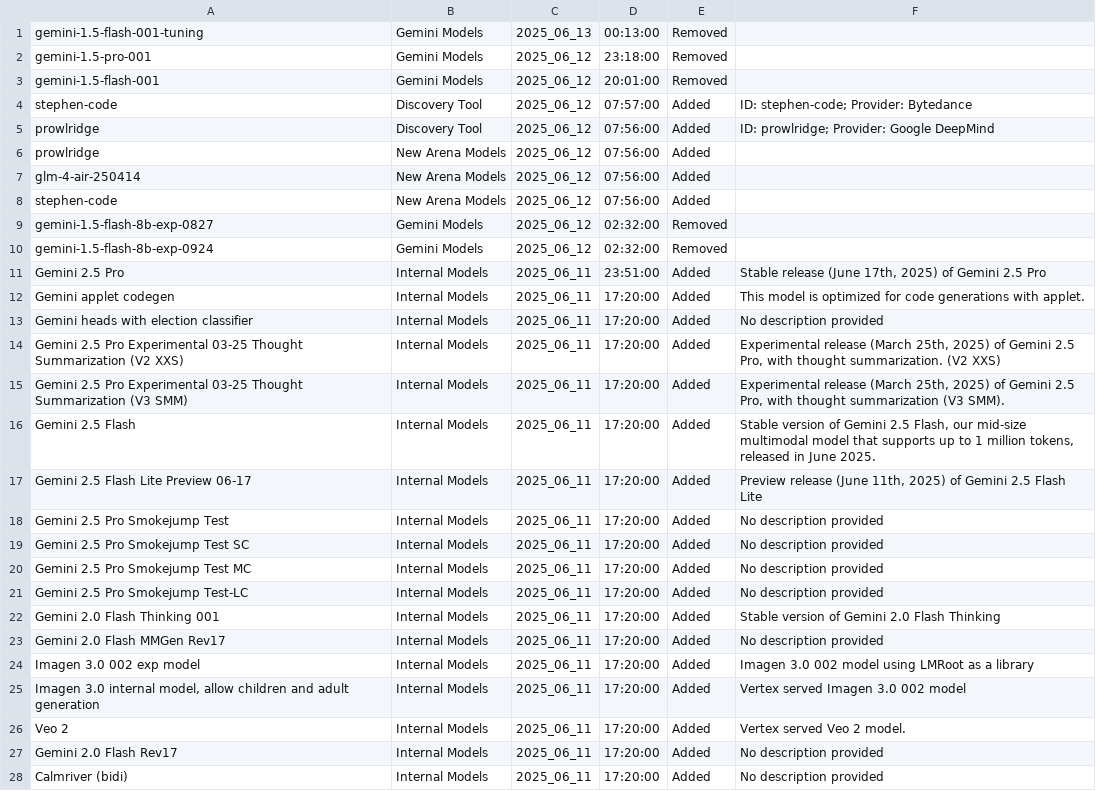
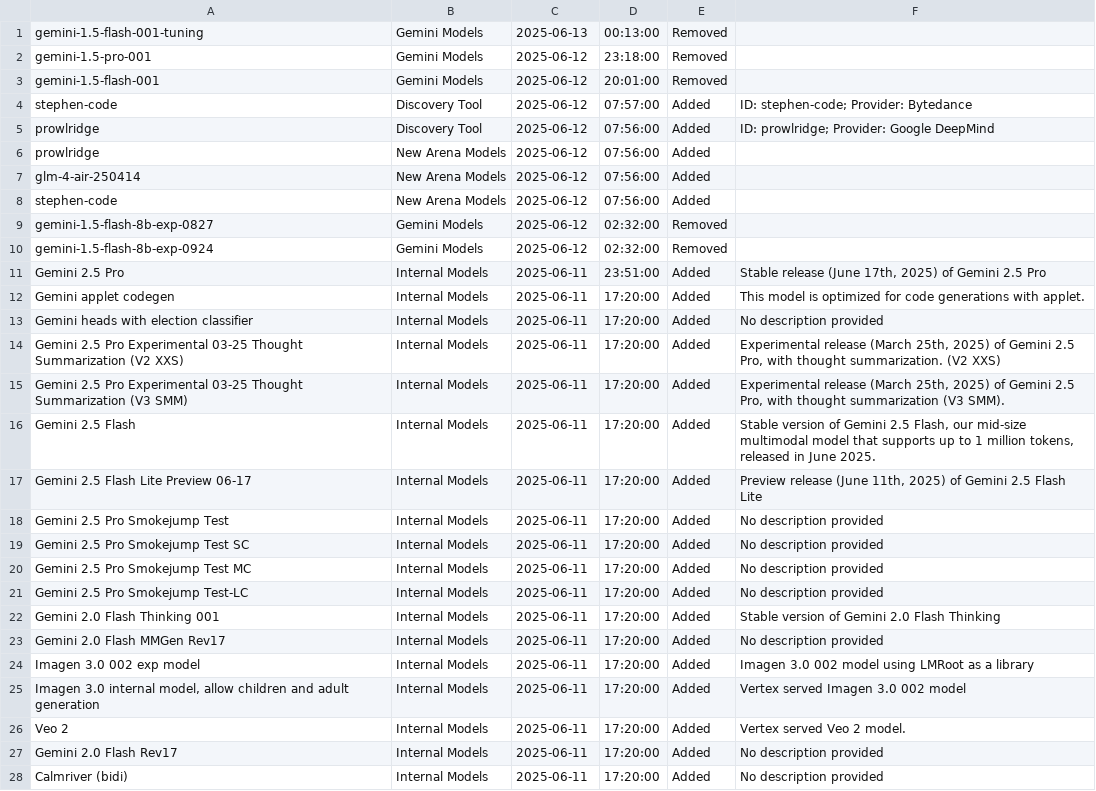
Before and after one commit to koltregaskes/model-table, a CSV file: model_list.csv, drawn as a sheet; only a part is shown; the diff covers the shown part only.

Commit message:
Update model_list.csv

```diff
--- a/model_list.csv
+++ b/model_list.csv
@@ -1,28 +1,28 @@
-gemini-1.5-flash-001-tuning,Gemini Models,2025_06_13,00:13:00,Removed,
-gemini-1.5-pro-001,Gemini Models,2025_06_12,23:18:00,Removed,
-gemini-1.5-flash-001,Gemini Models,2025_06_12,20:01:00,Removed,
-stephen-code,Discovery Tool,2025_06_12,07:57:00,Added,"ID: stephen-code; Provider: Bytedance"
-prowlridge,Discovery Tool,2025_06_12,07:56:00,Added,"ID: prowlridge; Provider: Google DeepMind"
-prowlridge,New Arena Models,2025_06_12,07:56:00,Added,
-glm-4-air-250414,New Arena Models,2025_06_12,07:56:00,Added,
-stephen-code,New Arena Models,2025_06_12,07:56:00,Added,
-gemini-1.5-flash-8b-exp-0827,Gemini Models,2025_06_12,02:32:00,Removed,
-gemini-1.5-flash-8b-exp-0924,Gemini Models,2025_06_12,02:32:00,Removed,
-Gemini 2.5 Pro,Internal Models,2025_06_11,23:51:00,Added,"Stable release (June 17th, 2025) of Gemini 2.5 Pro"
-Gemini applet codegen,Internal Models,2025_06_11,17:20:00,Added,"This model is optimized for code generations with applet."
-Gemini heads with election classifier,Internal Models,2025_06_11,17:20:00,Added,"No description provided"
-Gemini 2.5 Pro Experimental 03-25 Thought Summarization (V2 XXS),Internal Models,2025_06_11,17:20:00,Added,"Experimental release (March 25th, 2025) of Gemini 2.5 Pro, with thought summarization. (V2 XXS)"
-Gemini 2.5 Pro Experimental 03-25 Thought Summarization (V3 SMM),Internal Models,2025_06_11,17:20:00,Added,"Experimental release (March 25th, 2025) of Gemini 2.5 Pro, with thought summarization (V3 SMM)."
-Gemini 2.5 Flash,Internal Models,2025_06_11,17:20:00,Added,"Stable version of Gemini 2.5 Flash, our mid-size multimodal model that supports up to 1 million tokens, released in June 2025."
-Gemini 2.5 Flash Lite Preview 06-17,Internal Models,2025_06_11,17:20:00,Added,"Preview release (June 11th, 2025) of Gemini 2.5 Flash Lite"
-Gemini 2.5 Pro Smokejump Test,Internal Models,2025_06_11,17:20:00,Added,"No description provided"
-Gemini 2.5 Pro Smokejump Test SC,Internal Models,2025_06_11,17:20:00,Added,"No description provided"
-Gemini 2.5 Pro Smokejump Test MC,Internal Models,2025_06_11,17:20:00,Added,"No description provided"
-Gemini 2.5 Pro Smokejump Test-LC,Internal Models,2025_06_11,17:20:00,Added,"No description provided"
-Gemini 2.0 Flash Thinking 001,Internal Models,2025_06_11,17:20:00,Added,"Stable version of Gemini 2.0 Flash Thinking"
-Gemini 2.0 Flash MMGen Rev17,Internal Models,2025_06_11,17:20:00,Added,"No description provided"
-Imagen 3.0 002 exp model,Internal Models,2025_06_11,17:20:00,Added,"Imagen 3.0 002 model using LMRoot as a library"
-"Imagen 3.0 internal model, allow children and adult generation",Internal Models,2025_06_11,17:20:00,Added,"Vertex served Imagen 3.0 002 model"
-Veo 2,Internal Models,2025_06_11,17:20:00,Added,"Vertex served Veo 2 model."
-Gemini 2.0 Flash Rev17,Internal Models,2025_06_11,17:20:00,Added,"No description provided"
-Calmriver (bidi),Internal Models,2025_06_11,17:20:00,Added,"No description provided"
+gemini-1.5-flash-001-tuning,Gemini Models,2025-06-13,00:13:00,Removed,
+gemini-1.5-pro-001,Gemini Models,2025-06-12,23:18:00,Removed,
+gemini-1.5-flash-001,Gemini Models,2025-06-12,20:01:00,Removed,
+stephen-code,Discovery Tool,2025-06-12,07:57:00,Added,"ID: stephen-code; Provider: Bytedance"
+prowlridge,Discovery Tool,2025-06-12,07:56:00,Added,"ID: prowlridge; Provider: Google DeepMind"
+prowlridge,New Arena Models,2025-06-12,07:56:00,Added,
+glm-4-air-250414,New Arena Models,2025-06-12,07:56:00,Added,
+stephen-code,New Arena Models,2025-06-12,07:56:00,Added,
+gemini-1.5-flash-8b-exp-0827,Gemini Models,2025-06-12,02:32:00,Removed,
+gemini-1.5-flash-8b-exp-0924,Gemini Models,2025-06-12,02:32:00,Removed,
+Gemini 2.5 Pro,Internal Models,2025-06-11,23:51:00,Added,"Stable release (June 17th, 2025) of Gemini 2.5 Pro"
+Gemini applet codegen,Internal Models,2025-06-11,17:20:00,Added,"This model is optimized for code generations with applet."
+Gemini heads with election classifier,Internal Models,2025-06-11,17:20:00,Added,"No description provided"
+Gemini 2.5 Pro Experimental 03-25 Thought Summarization (V2 XXS),Internal Models,2025-06-11,17:20:00,Added,"Experimental release (March 25th, 2025) of Gemini 2.5 Pro, with thought summarization. (V2 XXS)"
+Gemini 2.5 Pro Experimental 03-25 Thought Summarization (V3 SMM),Internal Models,2025-06-11,17:20:00,Added,"Experimental release (March 25th, 2025) of Gemini 2.5 Pro, with thought summarization (V3 SMM)."
+Gemini 2.5 Flash,Internal Models,2025-06-11,17:20:00,Added,"Stable version of Gemini 2.5 Flash, our mid-size multimodal model that supports up to 1 million tokens, released in June 2025."
+Gemini 2.5 Flash Lite Preview 06-17,Internal Models,2025-06-11,17:20:00,Added,"Preview release (June 11th, 2025) of Gemini 2.5 Flash Lite"
+Gemini 2.5 Pro Smokejump Test,Internal Models,2025-06-11,17:20:00,Added,"No description provided"
+Gemini 2.5 Pro Smokejump Test SC,Internal Models,2025-06-11,17:20:00,Added,"No description provided"
+Gemini 2.5 Pro Smokejump Test MC,Internal Models,2025-06-11,17:20:00,Added,"No description provided"
+Gemini 2.5 Pro Smokejump Test-LC,Internal Models,2025-06-11,17:20:00,Added,"No description provided"
+Gemini 2.0 Flash Thinking 001,Internal Models,2025-06-11,17:20:00,Added,"Stable version of Gemini 2.0 Flash Thinking"
+Gemini 2.0 Flash MMGen Rev17,Internal Models,2025-06-11,17:20:00,Added,"No description provided"
+Imagen 3.0 002 exp model,Internal Models,2025-06-11,17:20:00,Added,"Imagen 3.0 002 model using LMRoot as a library"
+"Imagen 3.0 internal model, allow children and adult generation",Internal Models,2025-06-11,17:20:00,Added,"Vertex served Imagen 3.0 002 model"
+Veo 2,Internal Models,2025-06-11,17:20:00,Added,"Vertex served Veo 2 model."
+Gemini 2.0 Flash Rev17,Internal Models,2025-06-11,17:20:00,Added,"No description provided"
+Calmriver (bidi),Internal Models,2025-06-11,17:20:00,Added,"No description provided"
```
Also changed, not shown: 10 edited cells elsewhere in this file.
